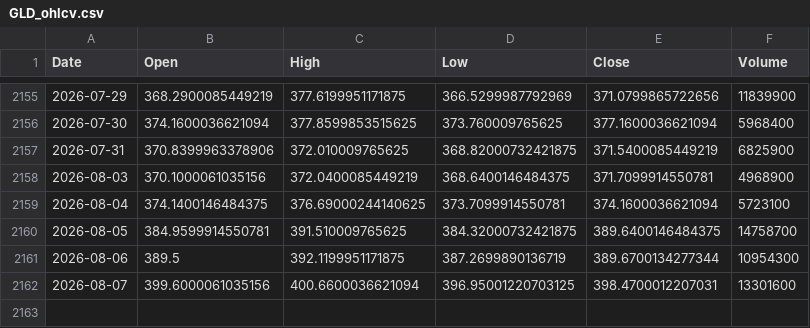
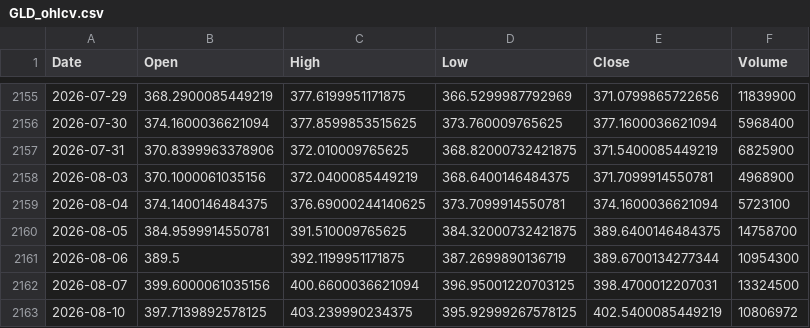
Before and after one commit to twangnhat-05/NGHIENCUUKHOAHOC, a CSV file: data/raw/GLD_ohlcv.csv, drawn as a sheet; only a part is shown, gaps mark what is left out.

Commit message:
chore(data): daily refresh 2026-08-11T03:50Z

```diff
--- a/data/raw/GLD_ohlcv.csv
+++ b/data/raw/GLD_ohlcv.csv
@@ -2161,2 +2161,3 @@
 2026-08-06,389.5,392.1199951171875,387.2699890136719,389.6700134277344,10954300
-2026-08-07,399.6000061035156,400.6600036621094,396.95001220703125,398.4700012207031,13301600
+2026-08-07,399.6000061035156,400.6600036621094,396.95001220703125,398.4700012207031,13324500
+2026-08-10,397.7139892578125,403.239990234375,395.92999267578125,402.5400085449219,10806972
```
Also changed, not shown: data/raw/BTC_ohlcv.csv, data/raw/Gold_Futures_ohlcv.csv, 5 other files.
